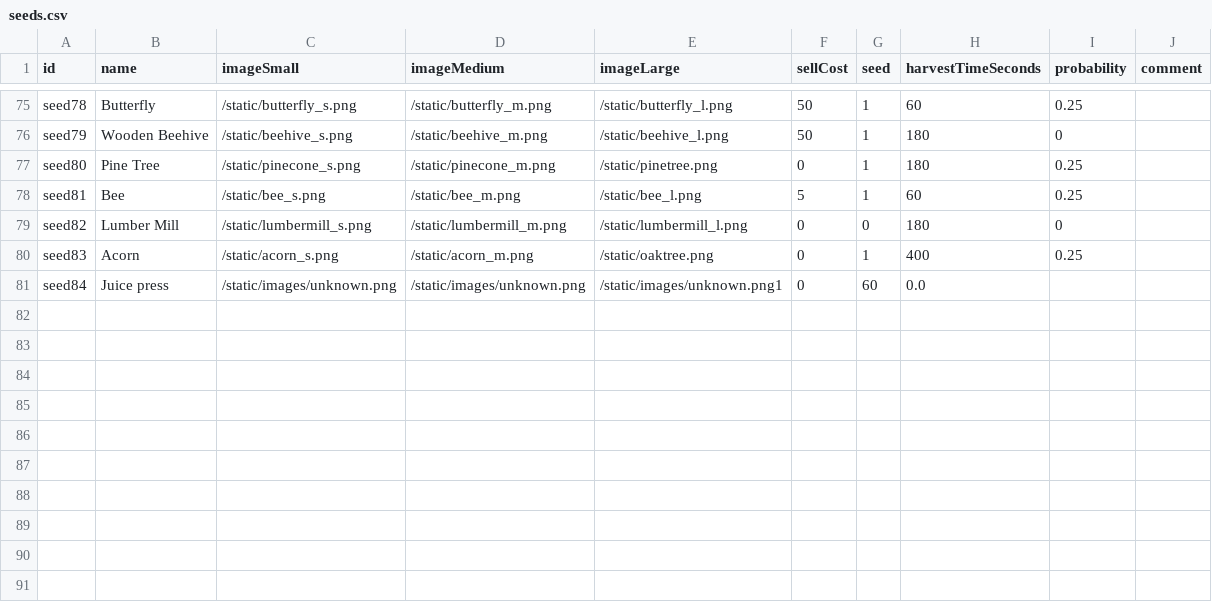
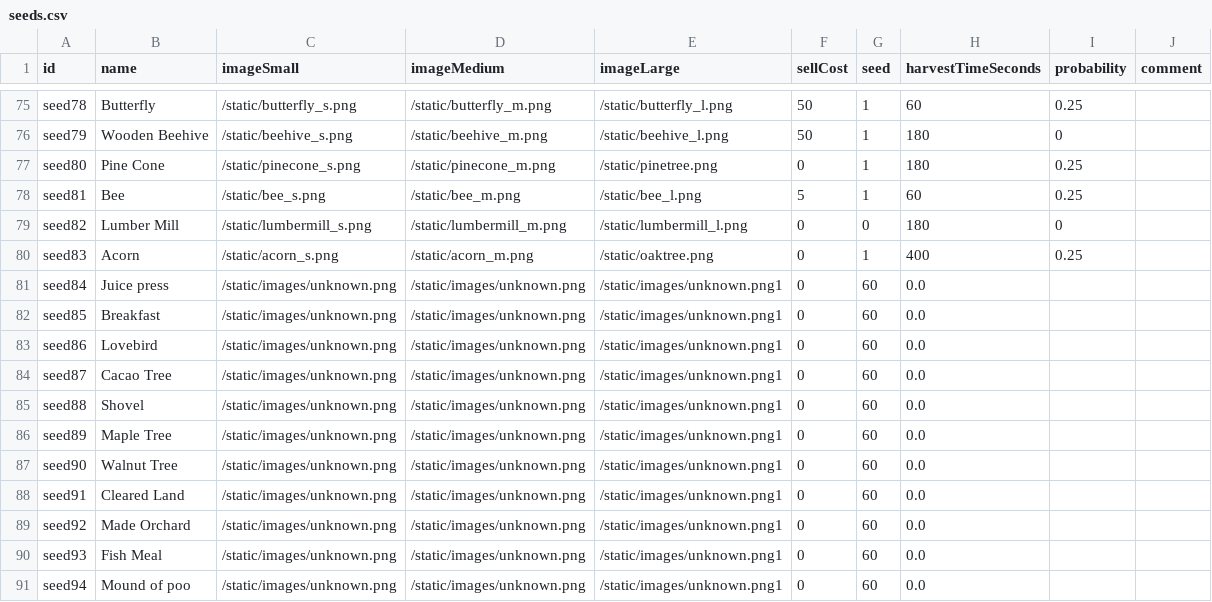
Before and after one commit to bjones3/webMinigame, a CSV file: ruledata/seeds.csv, drawn as a sheet; only a part is shown, gaps mark what is left out.

```diff
--- a/ruledata/seeds.csv
+++ b/ruledata/seeds.csv
@@ -76,3 +76,3 @@ seed78,Butterfly,/static/butterfly_s.png,/static/butterfly_m.png,/static/butterf
 seed79,Wooden Beehive,/static/beehive_s.png,/static/beehive_m.png,/static/beehive_l.png,50,1,180,0,
-seed80,Pine Tree,/static/pinecone_s.png,/static/pinecone_m.png,/static/pinetree.png,0,1,180,0.25,
+seed80,Pine Cone,/static/pinecone_s.png,/static/pinecone_m.png,/static/pinetree.png,0,1,180,0.25,
 seed81,Bee,/static/bee_s.png,/static/bee_m.png,/static/bee_l.png,5,1,60,0.25,
@@ -81 +81,11 @@ seed83,Acorn,/static/acorn_s.png,/static/acorn_m.png,/static/oaktree.png,0,1,400
 seed84,Juice press,/static/images/unknown.png,/static/images/unknown.png,/static/images/unknown.png1,0,60,0.0,
+seed85,Breakfast,/static/images/unknown.png,/static/images/unknown.png,/static/images/unknown.png1,0,60,0.0,
+seed86,Lovebird,/static/images/unknown.png,/static/images/unknown.png,/static/images/unknown.png1,0,60,0.0,
+seed87,Cacao Tree,/static/images/unknown.png,/static/images/unknown.png,/static/images/unknown.png1,0,60,0.0,
+seed88,Shovel,/static/images/unknown.png,/static/images/unknown.png,/static/images/unknown.png1,0,60,0.0,
+seed89,Maple Tree,/static/images/unknown.png,/static/images/unknown.png,/static/images/unknown.png1,0,60,0.0,
+seed90,Walnut Tree,/static/images/unknown.png,/static/images/unknown.png,/static/images/unknown.png1,0,60,0.0,
+seed91,Cleared Land,/static/images/unknown.png,/static/images/unknown.png,/static/images/unknown.png1,0,60,0.0,
+seed92,Made Orchard,/static/images/unknown.png,/static/images/unknown.png,/static/images/unknown.png1,0,60,0.0,
+seed93,Fish Meal,/static/images/unknown.png,/static/images/unknown.png,/static/images/unknown.png1,0,60,0.0,
+seed94,Mound of poo,/static/images/unknown.png,/static/images/unknown.png,/static/images/unknown.png1,0,60,0.0,
```
Also changed, not shown: ruledata/recipe_costs.csv, ruledata/recipes.csv, 2 other files.
